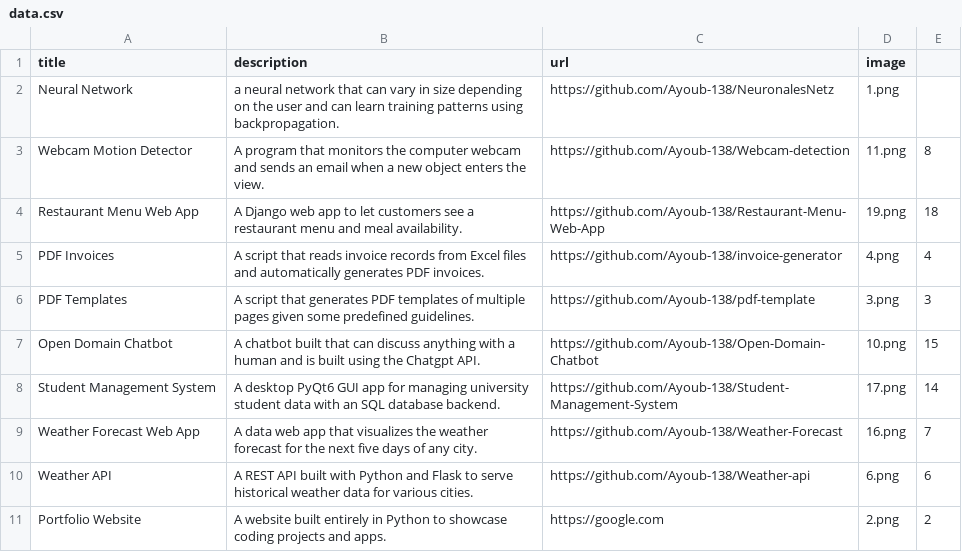
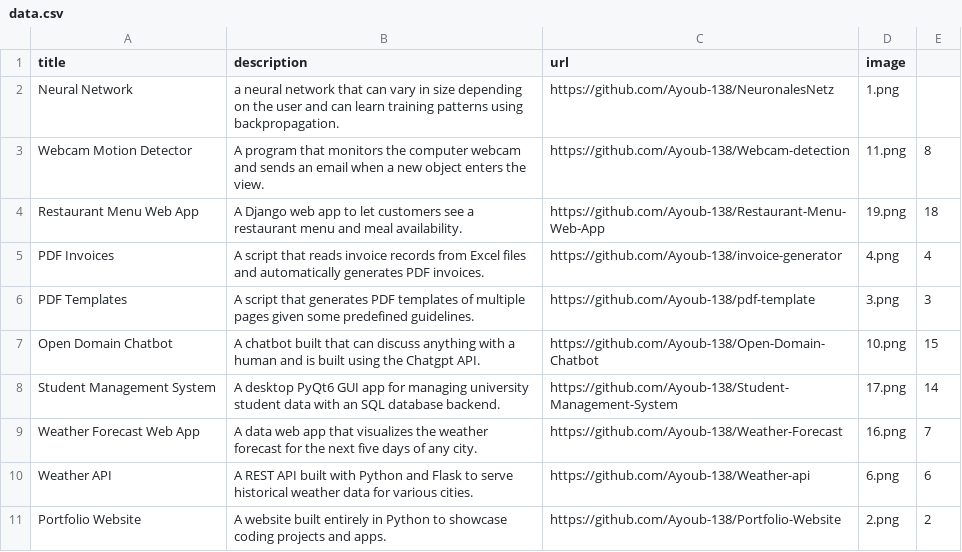
Before and after one commit to Ayoub-138/Portfolio-Website, a CSV file: data.csv, drawn as a sheet.

```diff
--- a/data.csv
+++ b/data.csv
@@ -10,2 +10,2 @@ Weather Forecast Web App;A data web app that visualizes the weather forecast for
 Weather API;A REST API built with Python and Flask to serve historical weather data for various cities.;https://github.com/Ayoub-138/Weather-api;6.png;6
-Portfolio Website;A website built entirely in Python to showcase coding projects and apps.;https://google.com;2.png;2
+Portfolio Website;A website built entirely in Python to showcase coding projects and apps.;https://github.com/Ayoub-138/Portfolio-Website;2.png;2
```
